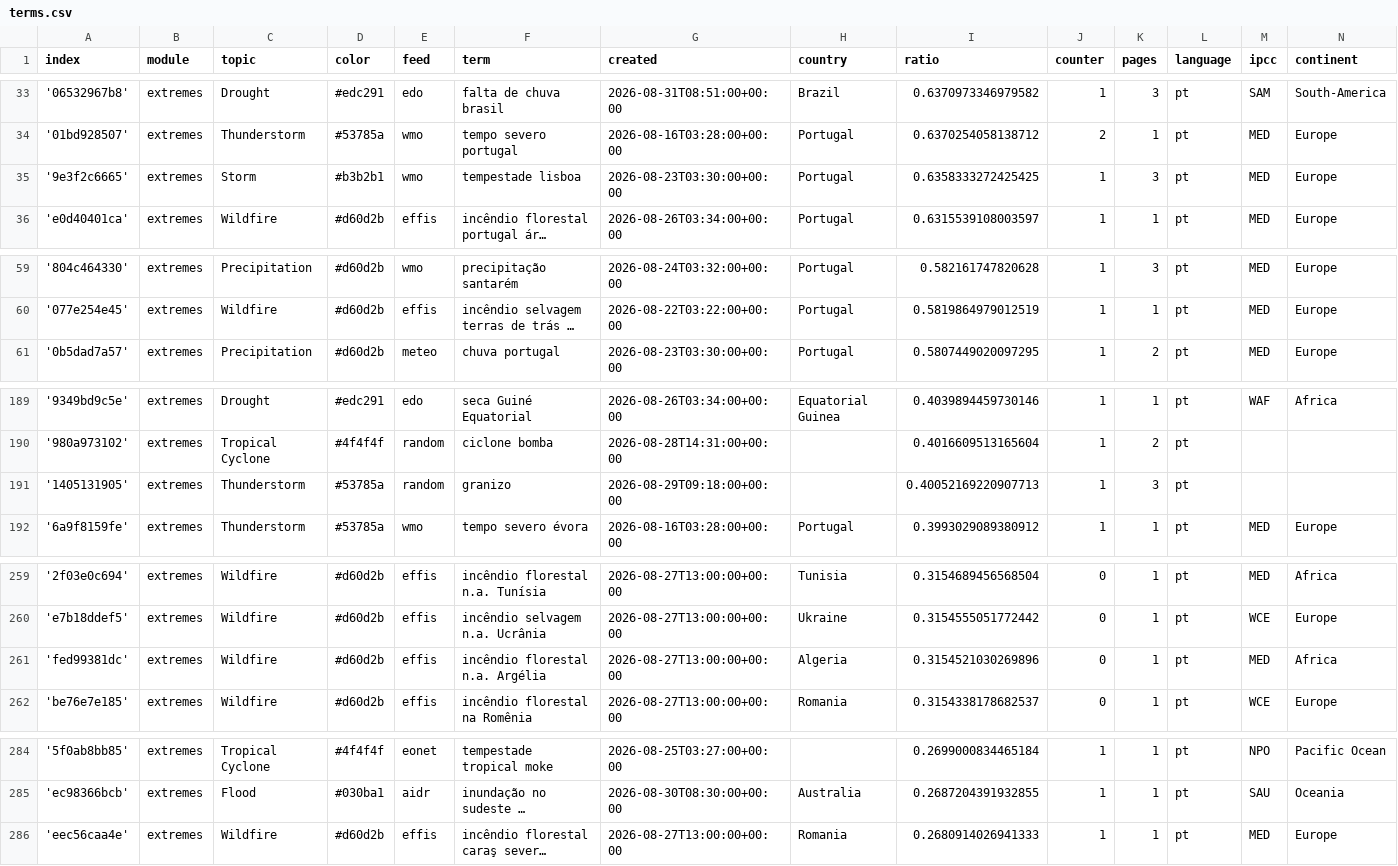
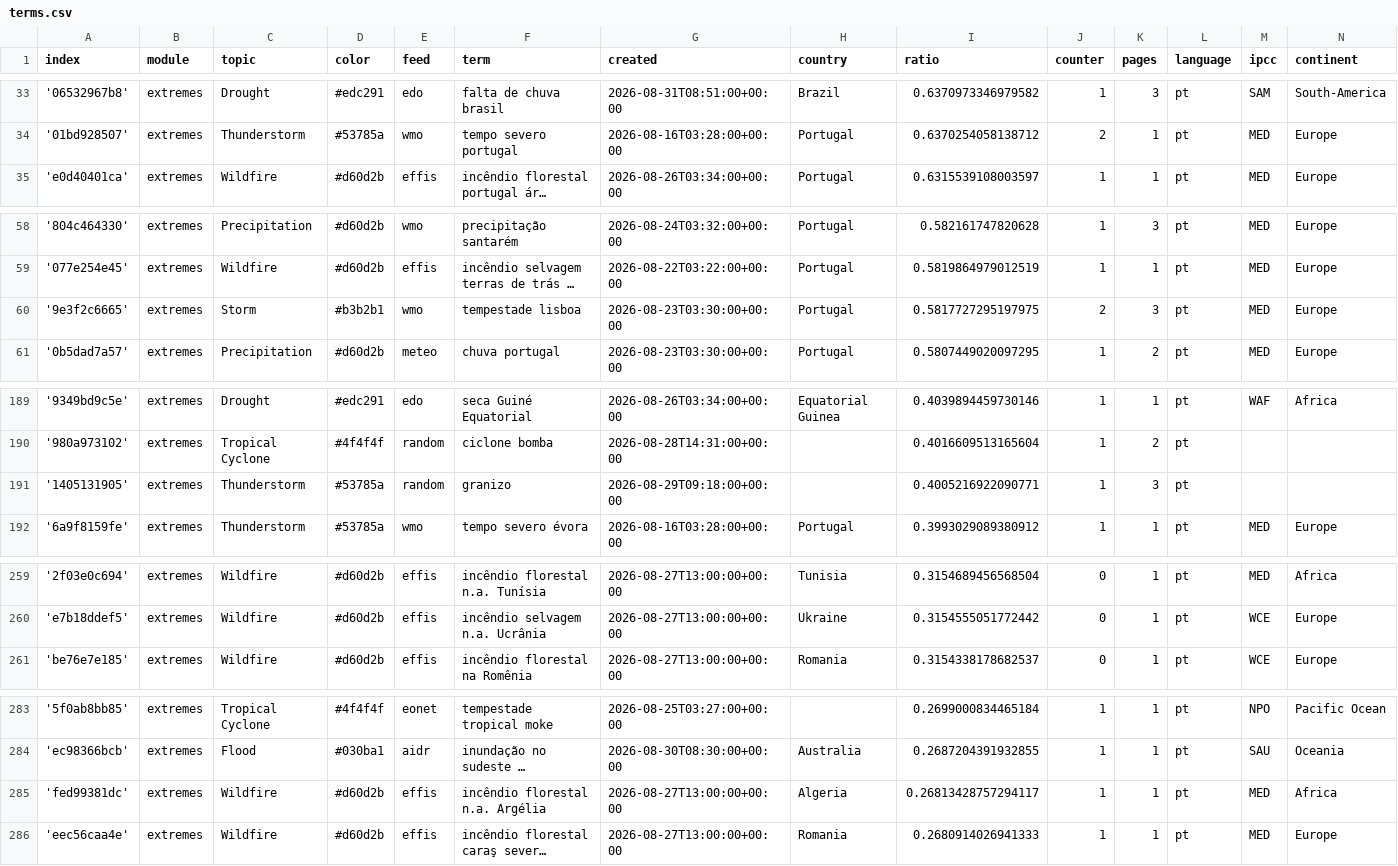
Before and after one commit to jens-news/portoExtremes, a CSV file: terms.csv, drawn as a sheet; only a part is shown, gaps mark what is left out; long unchanged cells end in …; removed rows and columns are numbered as before the commit, all else as after; the diff names each change by its address in the sheet, - before the commit and + after, or states it on an @@ line.

Commit message:
Commit from GitHub Actions (harvest:0.0)

```diff
--- a/terms.csv
+++ b/terms.csv
-row 35: '9e3f2c6665' | extremes | Storm | #b3b2b1 | wmo | tempestade lisboa | 2026-08-23T03:30:00+00:00 | Portugal | 0.6358333272425425 | 1 | 3 | pt | MED | Europe
+row 60: '9e3f2c6665' | extremes | Storm | #b3b2b1 | wmo | tempestade lisboa | 2026-08-23T03:30:00+00:00 | Portugal | 0.5817727295197975 | 2 | 3 | pt | MED | Europe
-I191 (ratio): 0.40052169220907713
+I191 (ratio): 0.4005216922090771
-row 261: 'fed99381dc' | extremes | Wildfire | #d60d2b | effis | incêndio florestal n.a. Argélia | 2026-08-27T13:00:00+00:00 | Algeria | 0.3154521030269896 | 0 | 1 | pt | MED | Africa
+row 285: 'fed99381dc' | extremes | Wildfire | #d60d2b | effis | incêndio florestal n.a. Argélia | 2026-08-27T13:00:00+00:00 | Algeria | 0.26813428757294117 | 1 | 1 | pt | MED | Africa
```
